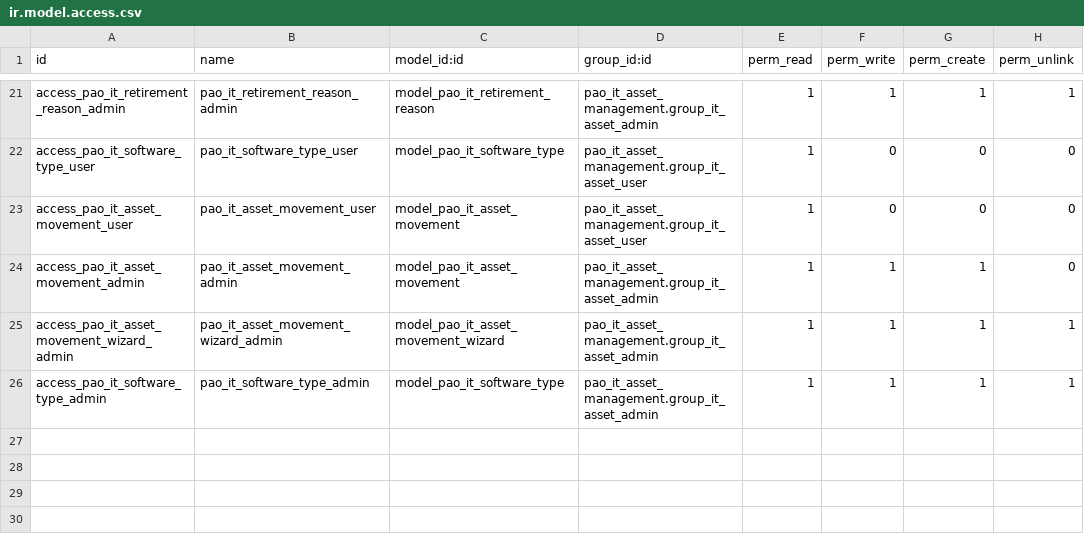
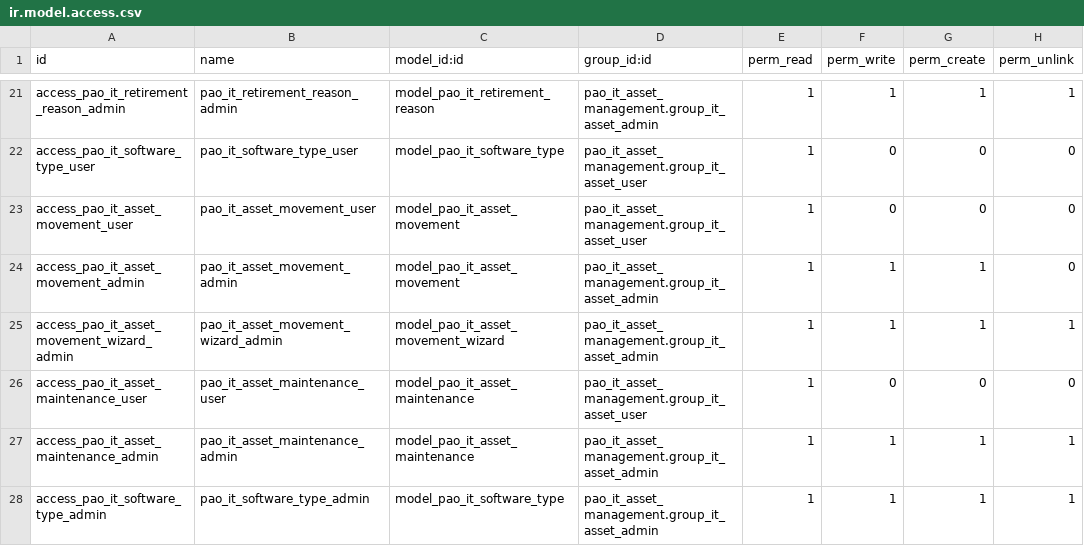
Before and after one commit to PrimusAuditingOps/paom, a CSV file: pao_it_asset_management/security/ir.model.access.csv, drawn as a sheet; only a part is shown, gaps mark what is left out.

```diff
--- a/pao_it_asset_management/security/ir.model.access.csv
+++ b/pao_it_asset_management/security/ir.model.access.csv
@@ -25,2 +25,4 @@ access_pao_it_asset_movement_admin,pao_it_asset_movement_admin,model_pao_it_asse
 access_pao_it_asset_movement_wizard_admin,pao_it_asset_movement_wizard_admin,model_pao_it_asset_movement_wizard,pao_it_asset_management.group_it_asset_admin,1,1,1,1
+access_pao_it_asset_maintenance_user,pao_it_asset_maintenance_user,model_pao_it_asset_maintenance,pao_it_asset_management.group_it_asset_user,1,0,0,0
+access_pao_it_asset_maintenance_admin,pao_it_asset_maintenance_admin,model_pao_it_asset_maintenance,pao_it_asset_management.group_it_asset_admin,1,1,1,1
 access_pao_it_software_type_admin,pao_it_software_type_admin,model_pao_it_software_type,pao_it_asset_management.group_it_asset_admin,1,1,1,1
```
Also changed, not shown: 17 other files.
